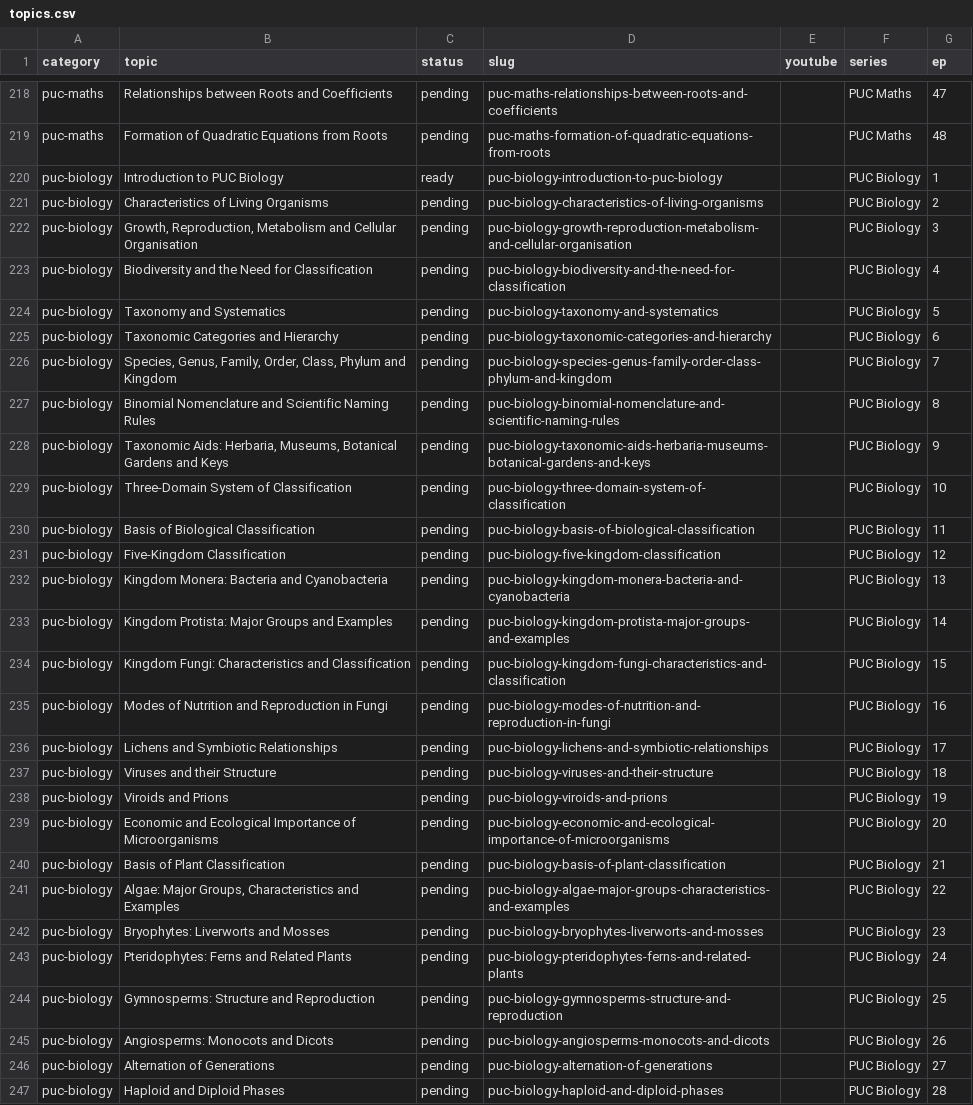
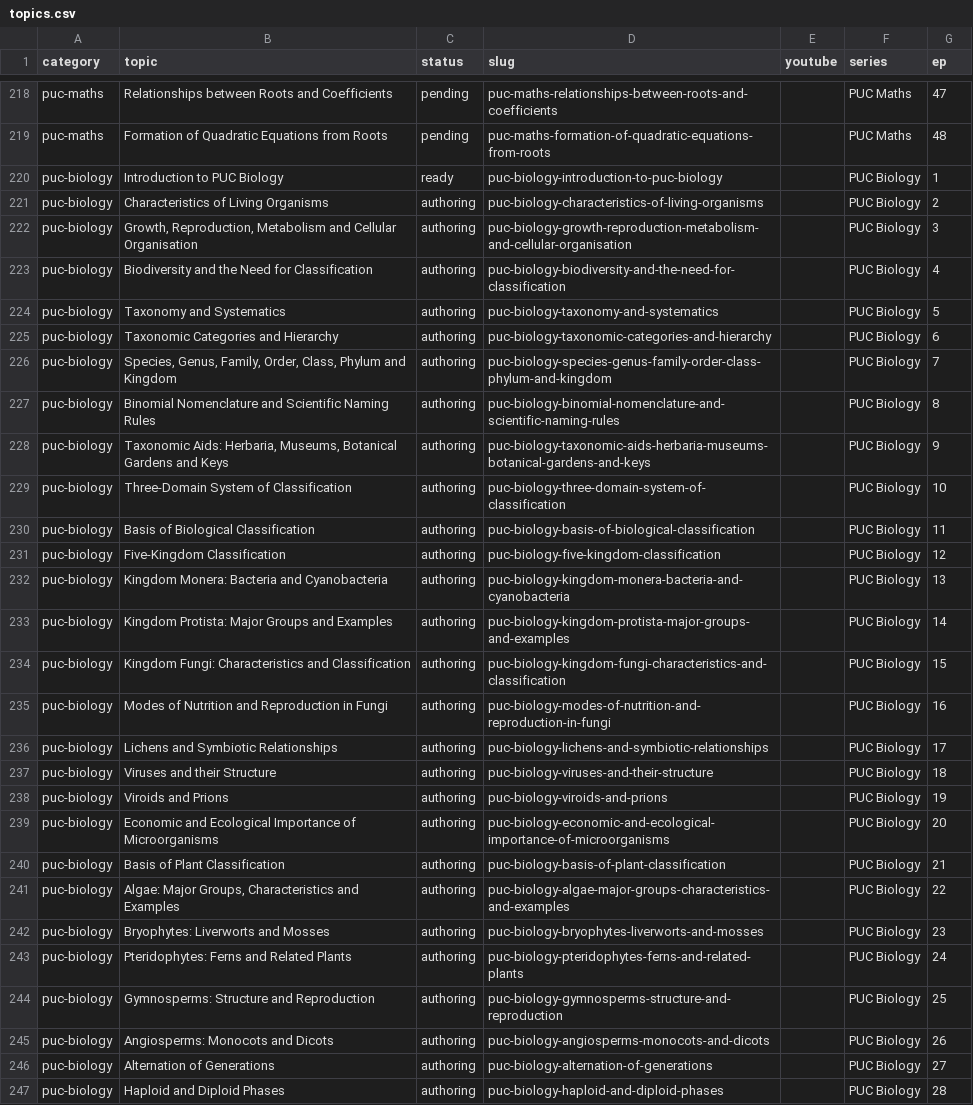
Before and after one commit to kinetixedu/quest-academy-factory, a CSV file: queue/topics.csv, drawn as a sheet; only a part is shown, gaps mark what is left out; the diff covers the shown part only; the diff names each change by its address in the sheet, - before the commit and + after, or states it on an @@ line.

```diff
--- a/queue/topics.csv
+++ b/queue/topics.csv
-C221:C247 (status): pending
+C221:C247 (status): authoring
```
Also changed, not shown: 11 edited cells elsewhere in this file.
